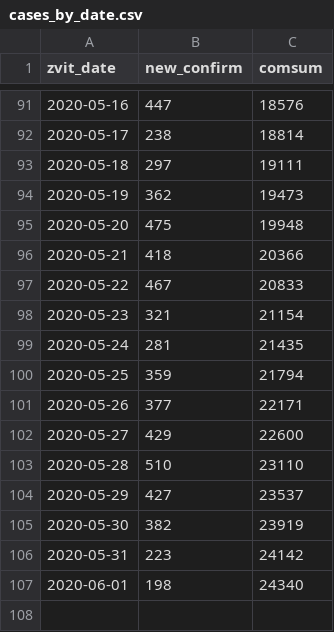
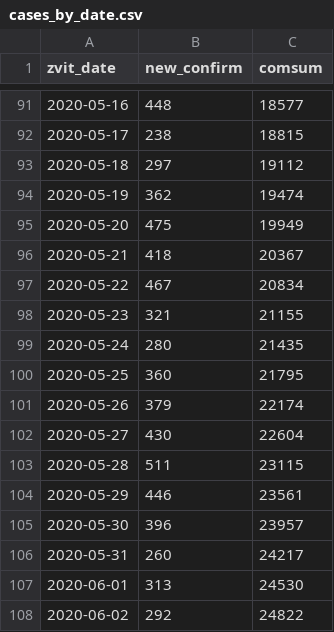
Before and after one commit to texty/covid-19, a CSV file: data/ukraine/cases_by_date.csv, drawn as a sheet; only a part is shown, gaps mark what is left out; the diff covers the shown part only.

```diff
--- a/data/ukraine/cases_by_date.csv
+++ b/data/ukraine/cases_by_date.csv
@@ -91,17 +91,18 @@
-2020-05-16,447,18576
-2020-05-17,238,18814
-2020-05-18,297,19111
-2020-05-19,362,19473
-2020-05-20,475,19948
-2020-05-21,418,20366
-2020-05-22,467,20833
-2020-05-23,321,21154
-2020-05-24,281,21435
-2020-05-25,359,21794
-2020-05-26,377,22171
-2020-05-27,429,22600
-2020-05-28,510,23110
-2020-05-29,427,23537
-2020-05-30,382,23919
-2020-05-31,223,24142
-2020-06-01,198,24340
+2020-05-16,448,18577
+2020-05-17,238,18815
+2020-05-18,297,19112
+2020-05-19,362,19474
+2020-05-20,475,19949
+2020-05-21,418,20367
+2020-05-22,467,20834
+2020-05-23,321,21155
+2020-05-24,280,21435
+2020-05-25,360,21795
+2020-05-26,379,22174
+2020-05-27,430,22604
+2020-05-28,511,23115
+2020-05-29,446,23561
+2020-05-30,396,23957
+2020-05-31,260,24217
+2020-06-01,313,24530
+2020-06-02,292,24822
```
Also changed, not shown: 32 edited cells elsewhere in this file, data/ukraine/cases_by_region.csv, data/ukraine/death_cases.csv, 3 other files.
